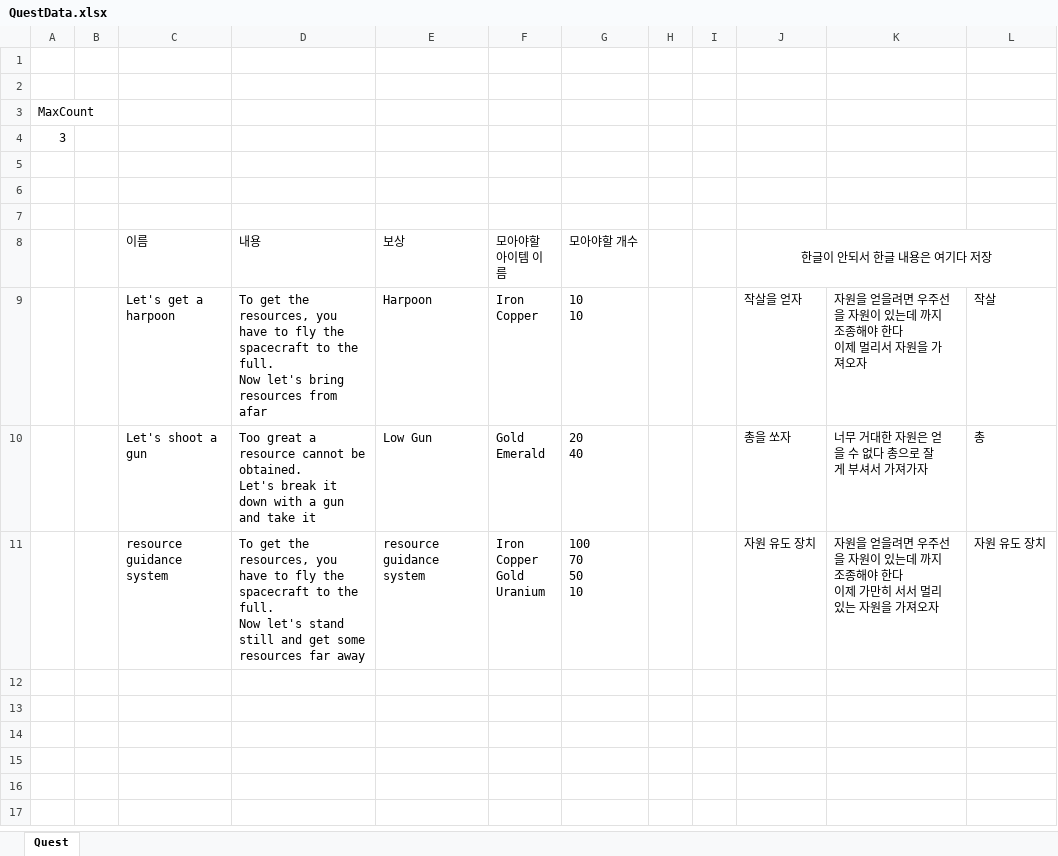
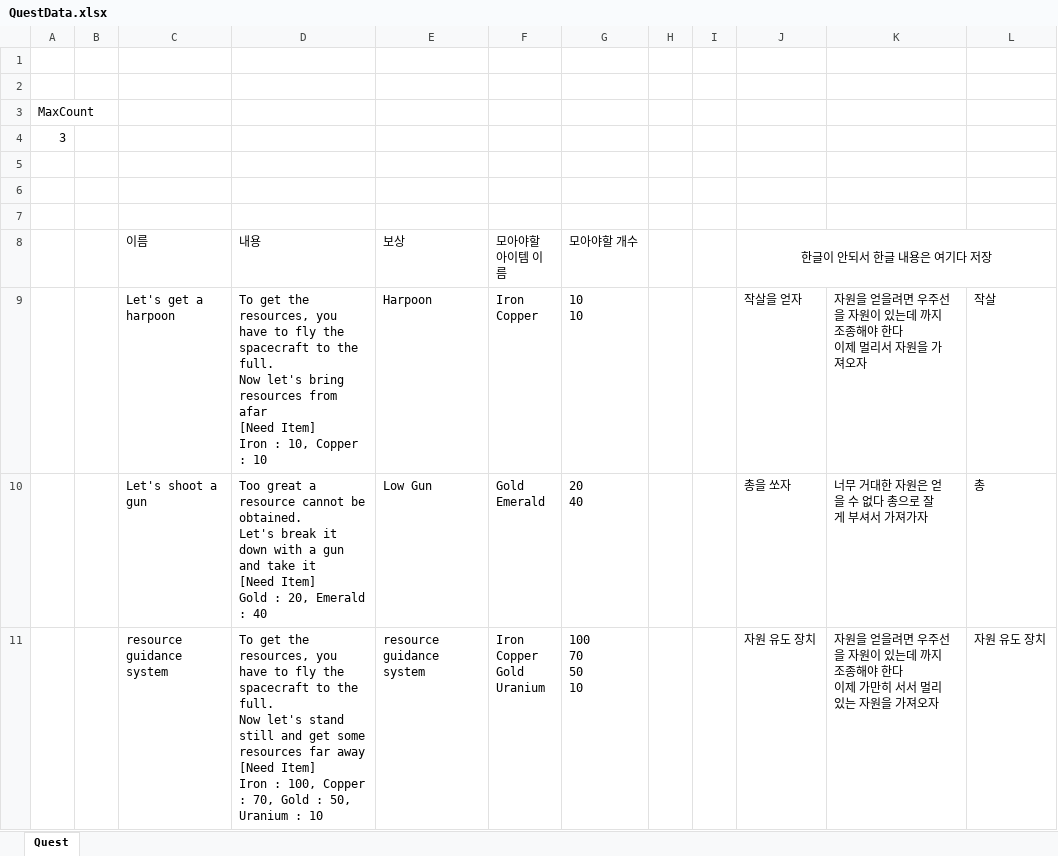
Before and after one commit to bangseungho/Space_Scavenger, an Excel workbook: Data/QuestData.xlsx, sheet Quest, drawn as a sheet; values as stored, in another font and other column widths than the file's, no borders; ↵ is a line break in a cell; the diff names each change by its address in the sheet, - before the commit and + after, or states it on an @@ line.

```diff
--- a/Data/QuestData.xlsx (sheet Quest)
+++ b/Data/QuestData.xlsx (sheet Quest)
-D9 (내용): …from afar
+D9 (내용): …from afar ↵ [Need Item] ↵ Iron : 10, Copper : 10
-D10 (내용): …take it
+D10 (내용): …take it ↵ [Need Item] ↵ Gold : 20, Emerald : 40
-D11 (내용): …far away
+D11 (내용): …far away ↵ [Need Item] ↵ Iron : 100, Copper : 70, Gold : 50, Uranium : 10
```
Also changed, not shown: 7 other files.
